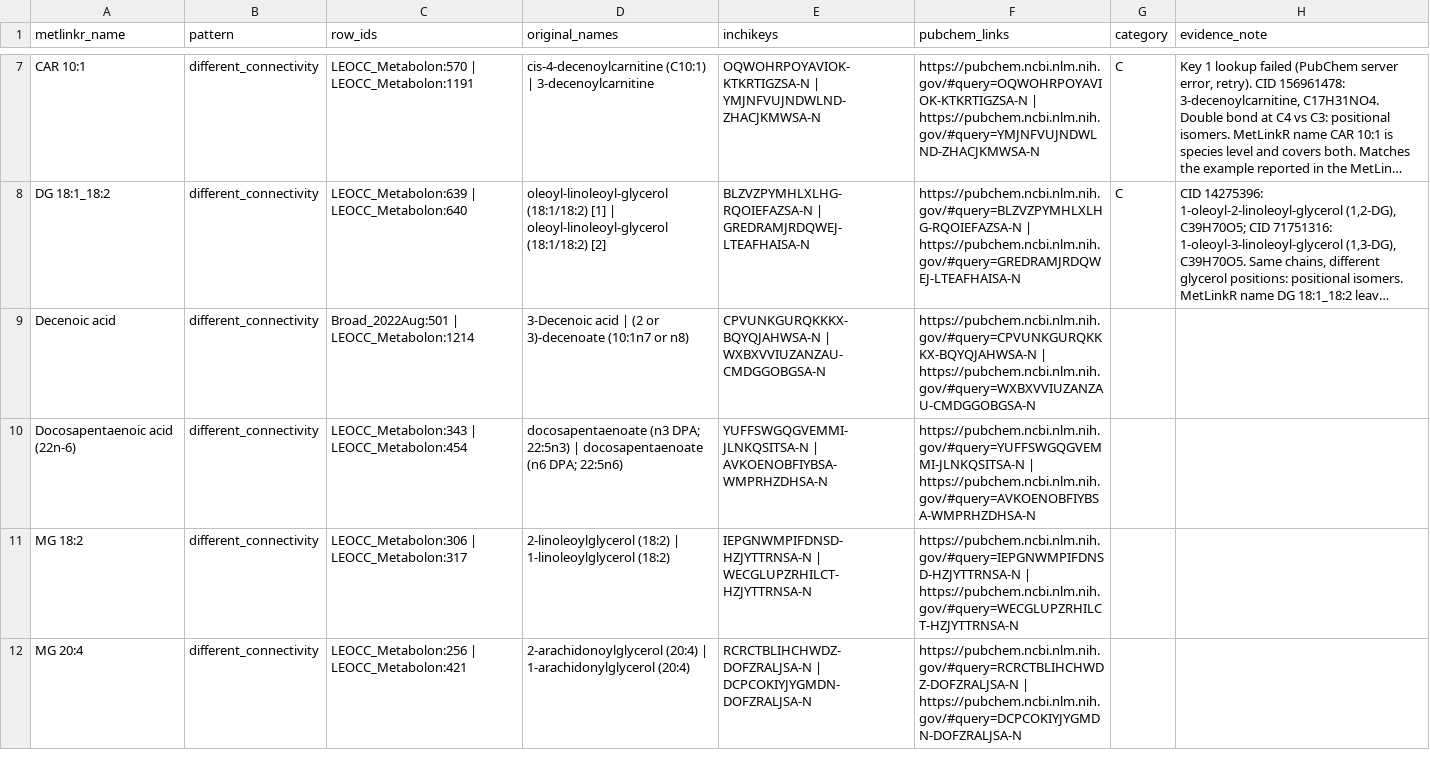
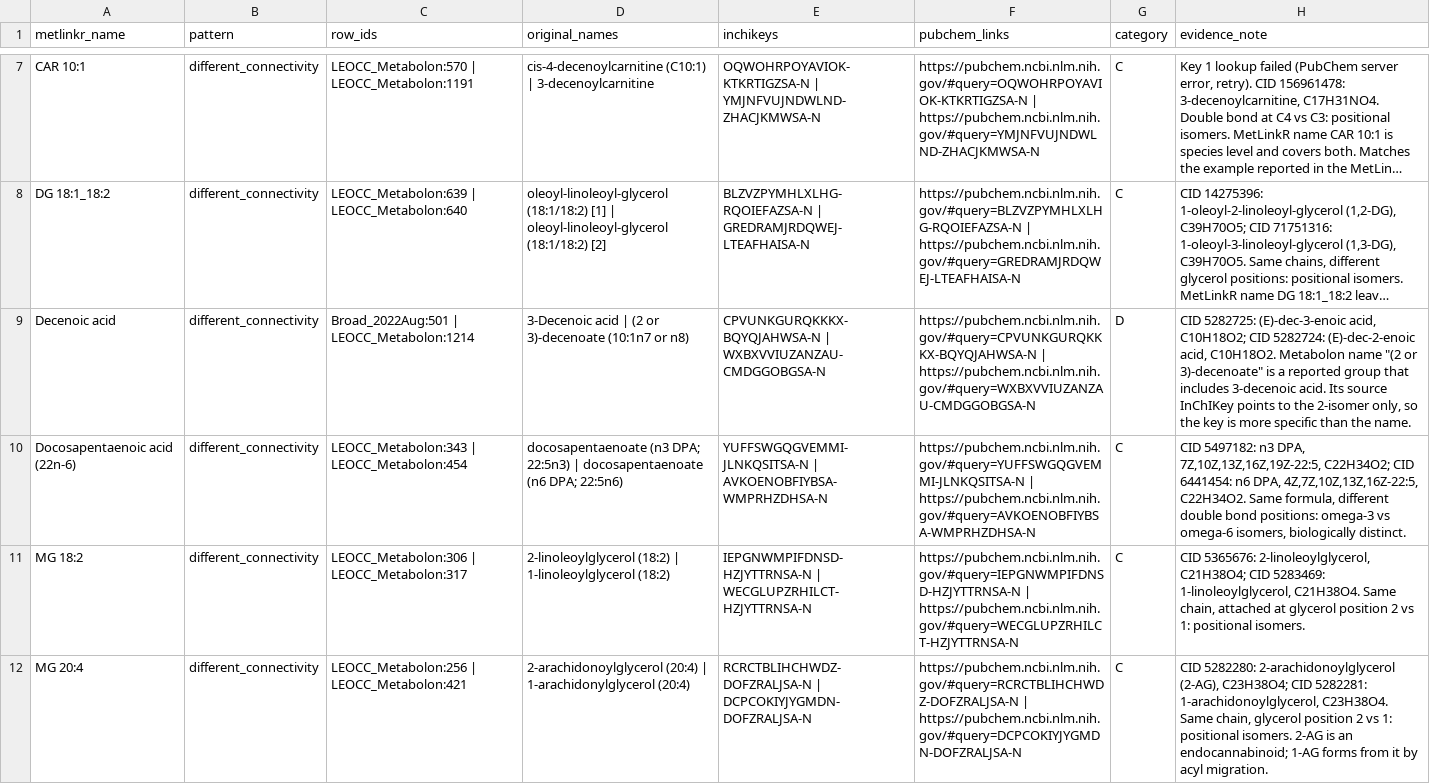
Before and after one commit to maghasemi/metMatchAudit, a CSV file: notes/review.csv, drawn as a sheet; only a part is shown, gaps mark what is left out; long unchanged cells end in …; the diff covers the shown part only; the diff names each change by its address in the sheet, - before the commit and + after, or states it on an @@ line.

```diff
--- a/notes/review.csv
+++ b/notes/review.csv
-G9 (category): (empty)
+G9 (category): D
-H9 (evidence_note): (empty)
+H9 (evidence_note): CID 5282725: (E)-dec-3-enoic acid, C10H18O2; CID 5282724: (E)-dec-2-enoic acid, C10H18O2. Metabolon name "(2 or 3)-decenoate" is a reported group that includes 3-decenoic acid. Its source InChIKey points to the 2-isomer only, so the key is more specific than the name.
-G10:G12 (category): (empty)
+G10:G12 (category): C
-H10 (evidence_note): (empty)
+H10 (evidence_note): CID 5497182: n3 DPA, 7Z,10Z,13Z,16Z,19Z-22:5, C22H34O2; CID 6441454: n6 DPA, 4Z,7Z,10Z,13Z,16Z-22:5, C22H34O2. Same formula, different double bond positions: omega-3 vs omega-6 isomers, biologically distinct.
-H11 (evidence_note): (empty)
+H11 (evidence_note): CID 5365676: 2-linoleoylglycerol, C21H38O4; CID 5283469: 1-linoleoylglycerol, C21H38O4. Same chain, attached at glycerol position 2 vs 1: positional isomers.
-H12 (evidence_note): (empty)
+H12 (evidence_note): CID 5282280: 2-arachidonoylglycerol (2-AG), C23H38O4; CID 5282281: 1-arachidonoylglycerol, C23H38O4. Same chain, glycerol position 2 vs 1: positional isomers. 2-AG is an endocannabinoid; 1-AG forms from it by acyl migration.
```
Also changed, not shown: 20 edited cells elsewhere in this file, 16 other files.
